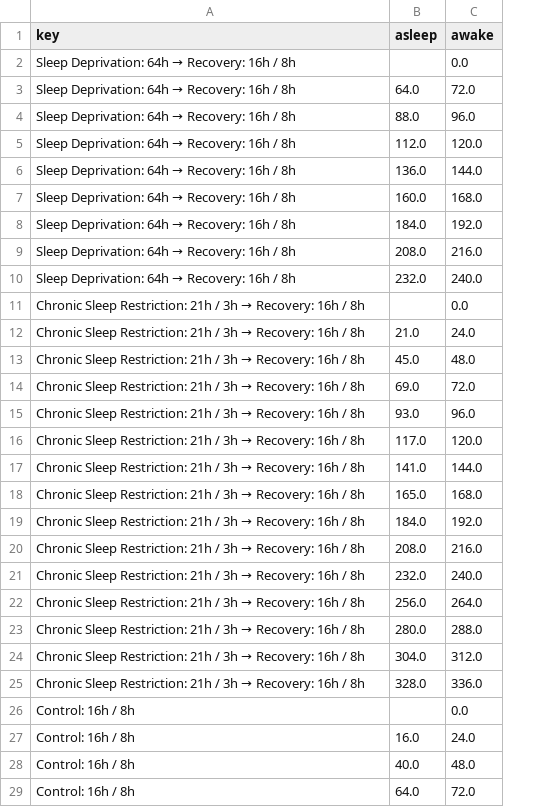
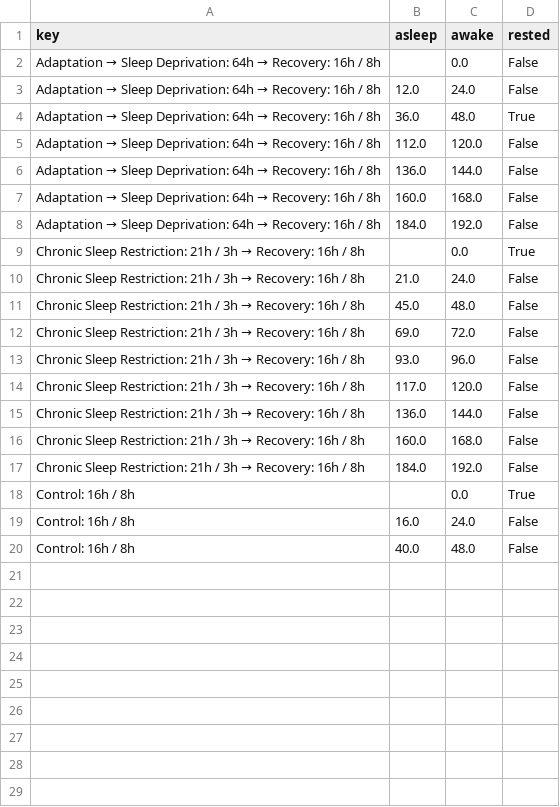
Before and after one commit to AdrienSpecht/sleep, a CSV file: data/diary.csv, drawn as a sheet; removed rows and columns are numbered as before the commit, all else as after; the diff names each change by its address in the sheet, - before the commit and + after, or states it on an @@ line.

Commit message:
relaxed rested state at the beginning assumption

```diff
--- a/data/diary.csv
+++ b/data/diary.csv
+column D (rested), row 2: False; rows 5-20: False | False | False | False | True | False | False | False | False | False | False | False | False | True | False | False
@@ A2 (key): Sleep Deprivation:… → Adaptation → Sleep Deprivation:… @@
-row 3: Sleep Deprivation: 64h → Recovery: 16h / 8h | 64.0 | 72.0
-row 4: Sleep Deprivation: 64h → Recovery: 16h / 8h | 88.0 | 96.0
+row 3: Adaptation → Sleep Deprivation: 64h → Recovery: 16h / 8h | 12.0 | 24.0 | False
+row 4: Adaptation → Sleep Deprivation: 64h → Recovery: 16h / 8h | 36.0 | 48.0 | True
@@ A5:A8 (key): Sleep Deprivation:… → Adaptation → Sleep Deprivation:… @@
-row 9: Sleep Deprivation: 64h → Recovery: 16h / 8h | 208.0 | 216.0
-row 10: Sleep Deprivation: 64h → Recovery: 16h / 8h | 232.0 | 240.0
-B15 (asleep): 141.0
+B15 (asleep): 136.0
-B16 (asleep): 165.0
+B16 (asleep): 160.0
-row 20: Chronic Sleep Restriction: 21h / 3h → Recovery: 16h / 8h | 208.0 | 216.0
-row 21: Chronic Sleep Restriction: 21h / 3h → Recovery: 16h / 8h | 232.0 | 240.0
-row 22: Chronic Sleep Restriction: 21h / 3h → Recovery: 16h / 8h | 256.0 | 264.0
-row 23: Chronic Sleep Restriction: 21h / 3h → Recovery: 16h / 8h | 280.0 | 288.0
-row 24: Chronic Sleep Restriction: 21h / 3h → Recovery: 16h / 8h | 304.0 | 312.0
-row 25: Chronic Sleep Restriction: 21h / 3h → Recovery: 16h / 8h | 328.0 | 336.0
-row 29: Control: 16h / 8h | 64.0 | 72.0
```
Also changed, not shown: 4 other files.
